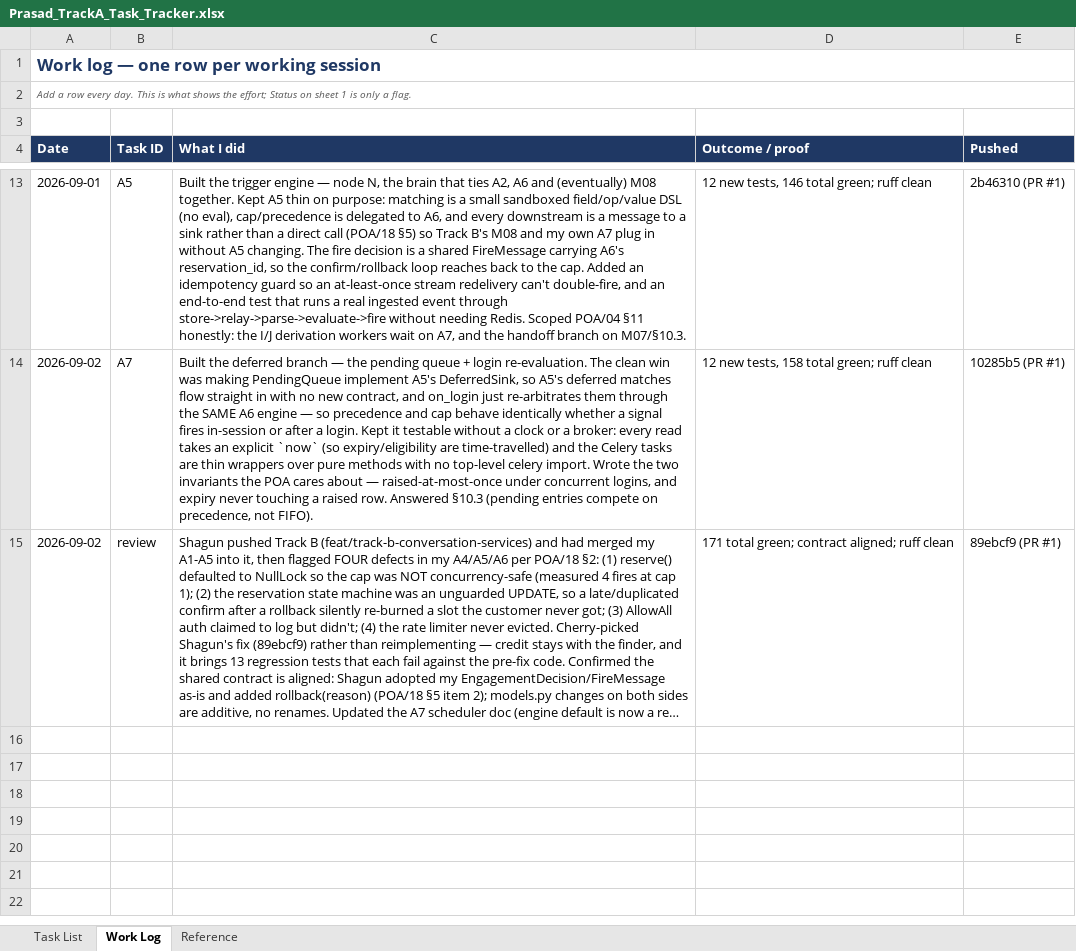
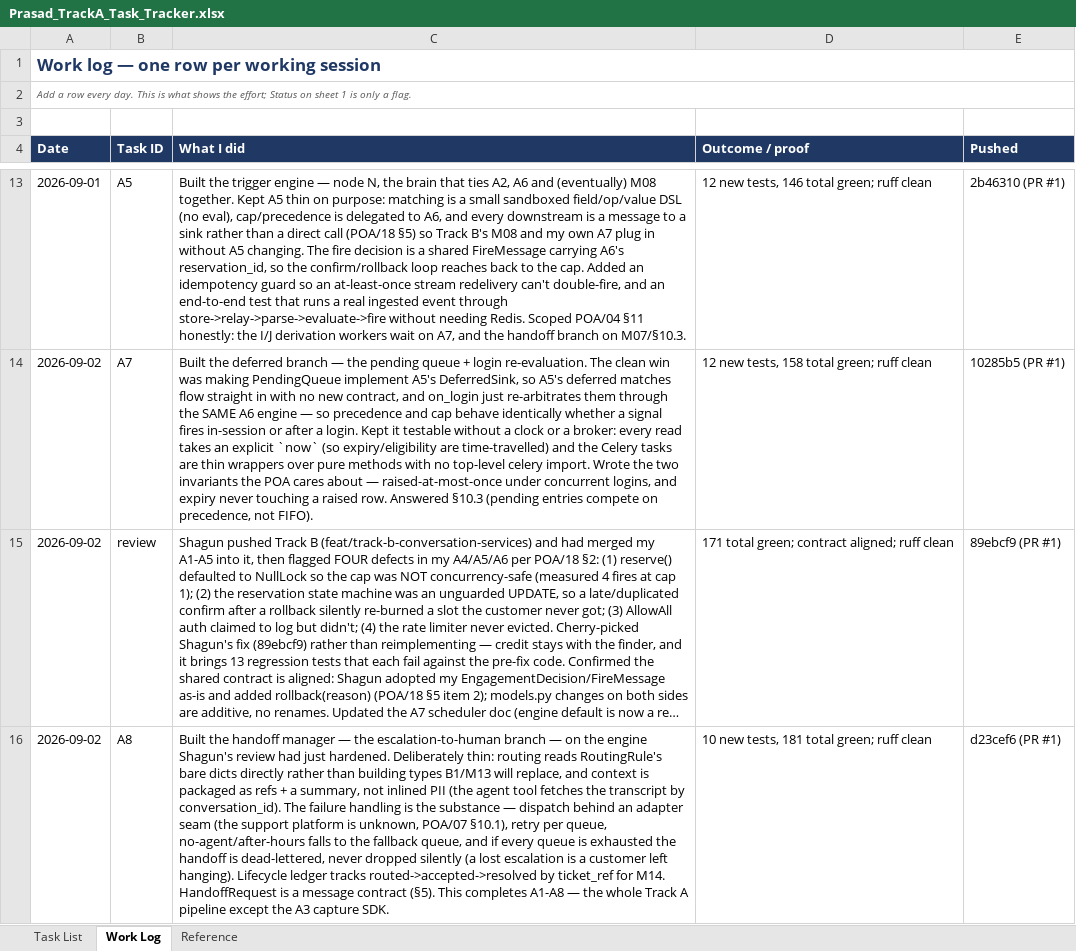
Before and after one commit to prasad-afk-prog/Hertz-SME-Chatbot, an Excel workbook: Docs/Prasad_TrackA_Task_Tracker.xlsx, sheet Work Log, drawn as a sheet; only a part is shown, gaps mark what is left out; long unchanged cells end in …; values as stored, in another font and other column widths than the file's, no borders; the diff names each change by its address in the sheet, - before the commit and + after, or states it on an @@ line.

```diff
--- a/Docs/Prasad_TrackA_Task_Tracker.xlsx (sheet Work Log)
+++ b/Docs/Prasad_TrackA_Task_Tracker.xlsx (sheet Work Log)
+row 16: 2026-09-02 | A8 | Built the handoff manager — the escalation-to-human branch — on the engine Shagun's review had just hardened. Deliberately thin: routing reads RoutingRule's bare dicts directly rather than building types B1/M13 will replace, and context is packaged as refs + a summary, not inlined PII (the agent tool fetches the transcript by conversation_id). The failure handling is the substance — dispatch behind an adapter seam (the support platform is unknown, POA/07 §10.1), retry per queue, no-agent/after-hours falls to the fallback queue, and if every queue is exhausted the handoff is dead-lettered, never dropped silently (a lost escalation is a customer left hanging). Lifecycle ledger tracks routed->accepted->resolved by ticket_ref for M14. HandoffRequest is a message contract (§5). This completes A1-A8 — the whole Track A pipeline except the A3 capture SDK. | 10 new tests, 181 total green; ruff clean | d23cef6 (PR #1)
```
Also changed, not shown: sheet Task List, 1 other file.
